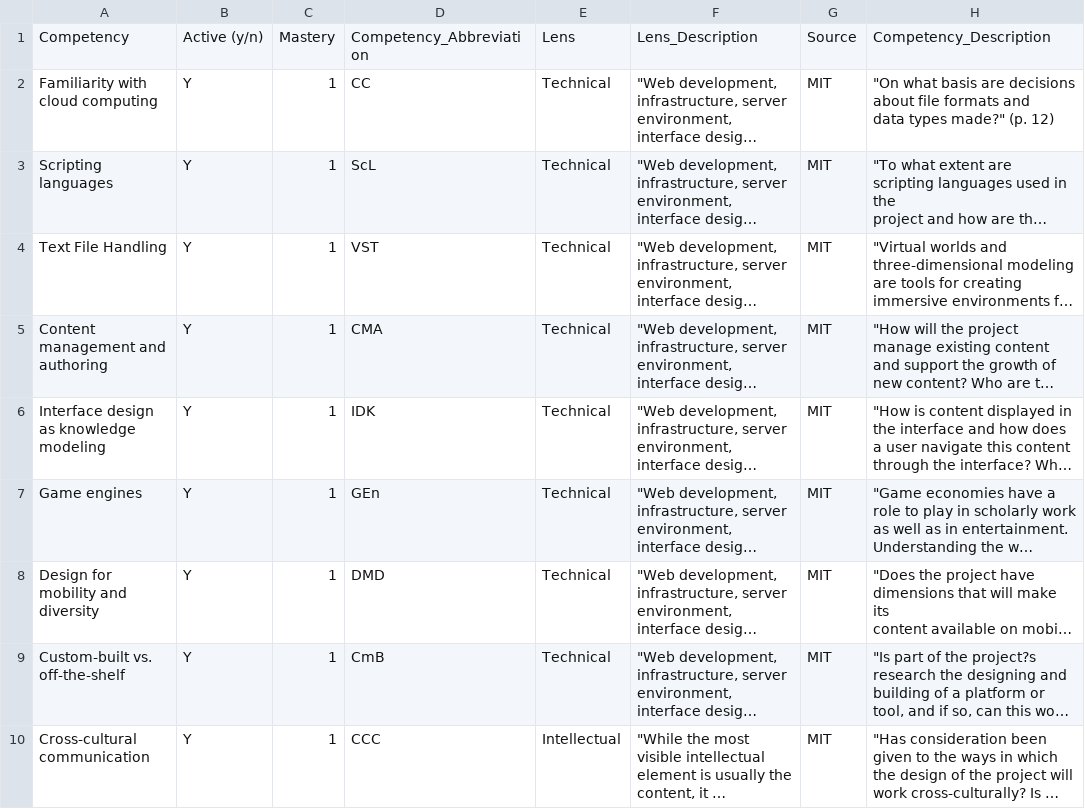
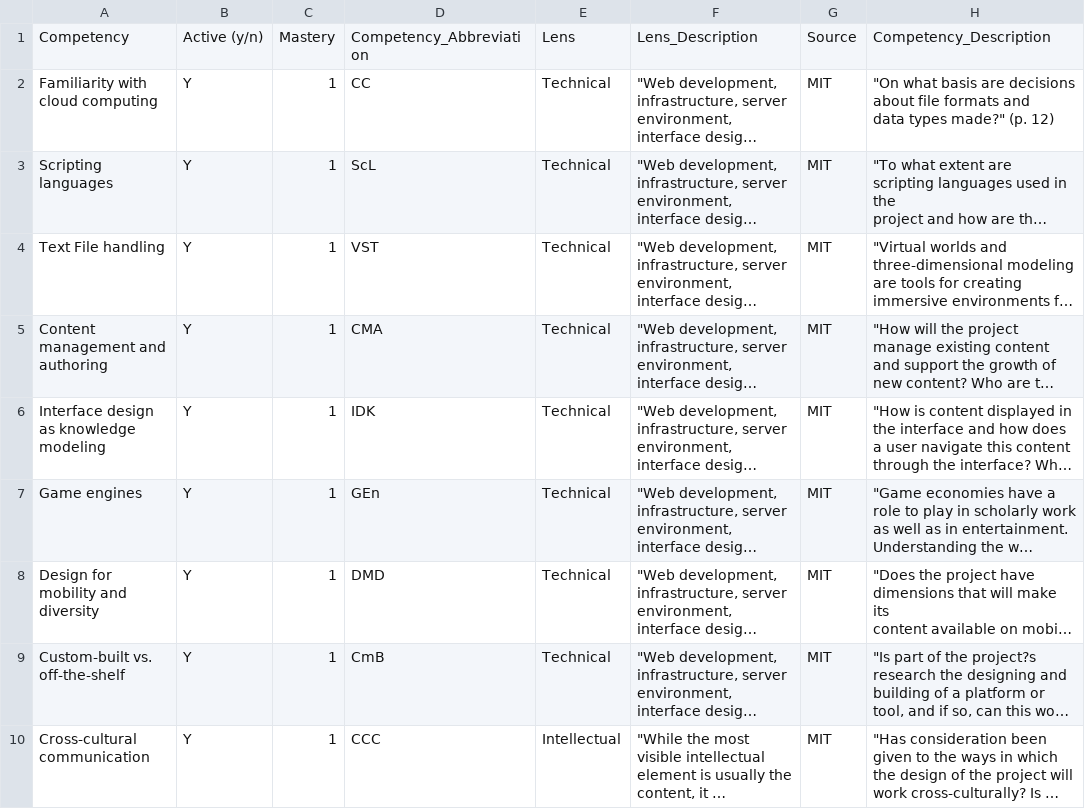
Before and after one commit to alfahadarc/DLCC-MHHS, a CSV file: media/csv/standards.csv, drawn as a sheet; only a part is shown; long unchanged cells end in …; the diff names each change by its address in the sheet, - before the commit and + after, or states it on an @@ line.

Commit message:
Update standards.csv from Google Sheets

```diff
--- a/media/csv/standards.csv
+++ b/media/csv/standards.csv
-A4: Text File Handling
+A4: Text File handling
```
